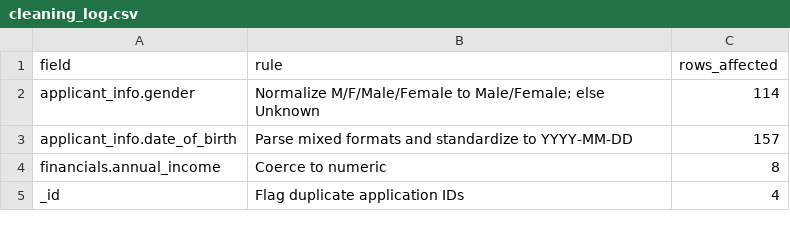
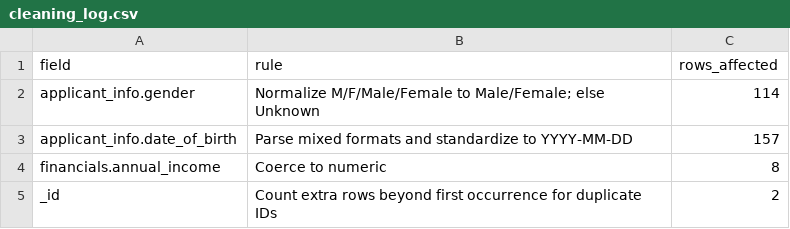
Before and after one commit to selin71414/dego-project-team9, a CSV file: data/processed/cleaning_log.csv, drawn as a sheet.

Commit message:
fix(data): correct DOB parsing update, added cleaning log

```diff
--- a/data/processed/cleaning_log.csv
+++ b/data/processed/cleaning_log.csv
@@ -4,2 +4,2 @@ applicant_info.date_of_birth,Parse mixed formats and standardize to YYYY-MM-DD,1
 financials.annual_income,Coerce to numeric,8
-_id,Flag duplicate application IDs,4
+_id,Count extra rows beyond first occurrence for duplicate IDs,2
```
Also changed, not shown: data/processed/applications_clean.csv, 1 other file.
